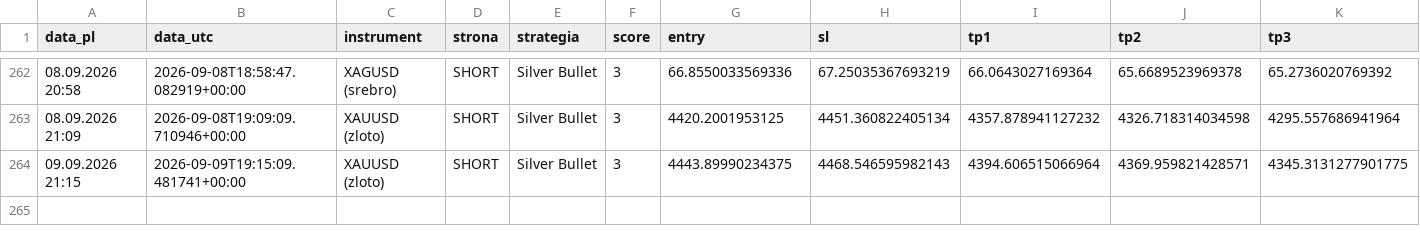
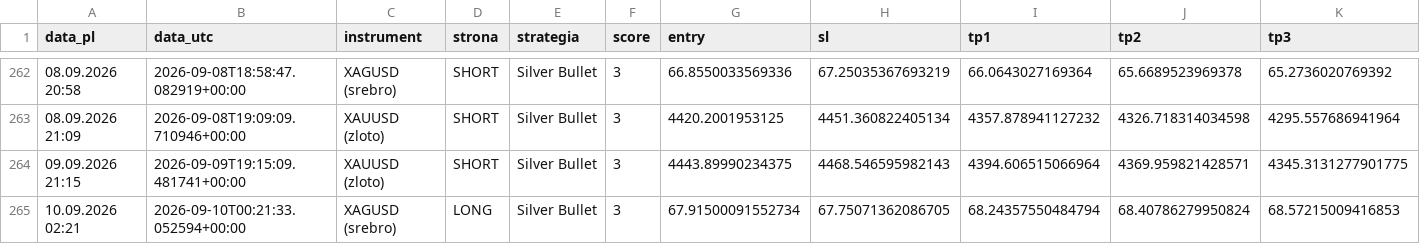
Before and after one commit to Aslaf2/sygna-y-bot, a CSV file: sygnaly_log.csv, drawn as a sheet; only a part is shown, gaps mark what is left out; rows hold the shown columns only; the diff names each change by its address in the sheet, - before the commit and + after, or states it on an @@ line.

```diff
--- a/sygnaly_log.csv
+++ b/sygnaly_log.csv
+row 265: 10.09.2026 02:21 | 2026-09-10T00:21:33.052594+00:00 | XAGUSD (srebro) | LONG | Silver Bullet | 3 | 67.91500091552734 | 67.75071362086705 | 68.24357550484794 | 68.40786279950824 | 68.57215009416853
```
Also changed, not shown: 3 other files.
